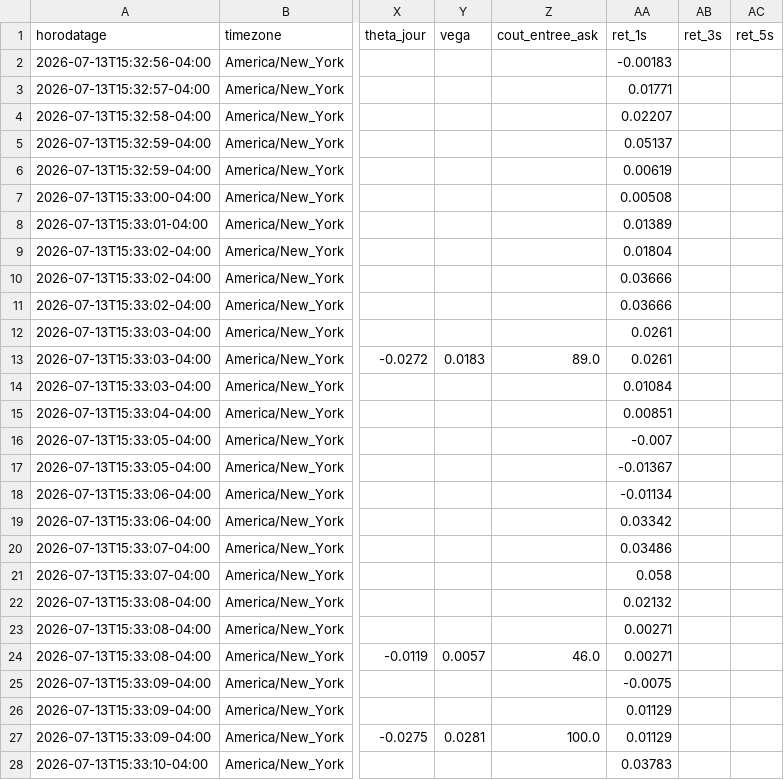
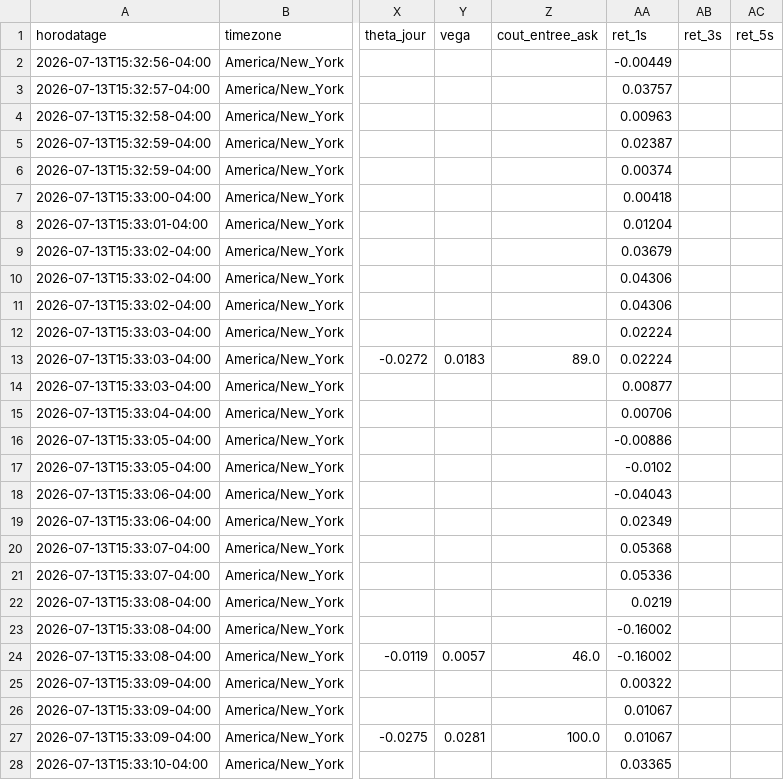
Before and after one commit to nadnad250/optiscan, a CSV file: output/journal_prospectif.csv, drawn as a sheet; only a part is shown, gaps mark what is left out; the diff covers the shown part only; the diff names each change by its address in the sheet, - before the commit and + after, or states it on an @@ line.

Commit message:
fix(journal): mesures sur séances TERMINÉES uniquement + bids stub filtrés
Audit adversarial des premiers résultats (3 agents) :
- BUG : ret_1s/3s/5s capturés le matin utilisaient la bougie du jour encore
  PARTIELLE — LCID affichait +0.27% alors que la séance a clôturé -16.15%
  (krach l'après-midi, après la capture). Correction : les horizons ne
  comptent que des séances terminées (date < aujourd'hui NY)
- Bids de sortie 'stub' (0.01-0.06 sur strikes illiquides, non représentatifs
  du marché réel) : garde-fou bid >= 25% du dernier échange + réparation
  ponctuelle des 2 lignes polluées (VALE/PBR), traçée dans ce commit
- Recalcul propre : direction 6/7 à +1s (LCID = l'échec, désormais visible),
  P&L exit-bid -18$ sur 9 trades (les -161$ précédents étaient gonflés
  par les artefacts de microstructure)

```diff
--- a/output/journal_prospectif.csv
+++ b/output/journal_prospectif.csv
-AA2 (ret_1s): -0.00183
+AA2 (ret_1s): -0.00449
-AA3 (ret_1s): 0.01771
+AA3 (ret_1s): 0.03757
-AA4 (ret_1s): 0.02207
+AA4 (ret_1s): 0.00963
-AA5 (ret_1s): 0.05137
+AA5 (ret_1s): 0.02387
-AA6 (ret_1s): 0.00619
+AA6 (ret_1s): 0.00374
-AA7 (ret_1s): 0.00508
+AA7 (ret_1s): 0.00418
-AA8 (ret_1s): 0.01389
+AA8 (ret_1s): 0.01204
-AA9 (ret_1s): 0.01804
+AA9 (ret_1s): 0.03679
-AA10:AA11 (ret_1s): 0.03666
+AA10:AA11 (ret_1s): 0.04306
-AA12:AA13 (ret_1s): 0.0261
+AA12:AA13 (ret_1s): 0.02224
-AA14 (ret_1s): 0.01084
+AA14 (ret_1s): 0.00877
-AA15 (ret_1s): 0.00851
+AA15 (ret_1s): 0.00706
-AA16 (ret_1s): -0.007
+AA16 (ret_1s): -0.00886
-AA17 (ret_1s): -0.01367
+AA17 (ret_1s): -0.0102
-AA18 (ret_1s): -0.01134
+AA18 (ret_1s): -0.04043
-AA19 (ret_1s): 0.03342
+AA19 (ret_1s): 0.02349
-AA20 (ret_1s): 0.03486
+AA20 (ret_1s): 0.05368
-AA21 (ret_1s): 0.058
+AA21 (ret_1s): 0.05336
-AA22 (ret_1s): 0.02132
+AA22 (ret_1s): 0.0219
-AA23:AA24 (ret_1s): 0.00271
+AA23:AA24 (ret_1s): -0.16002
-AA25 (ret_1s): -0.0075
+AA25 (ret_1s): 0.00322
-AA26:AA27 (ret_1s): 0.01129
+AA26:AA27 (ret_1s): 0.01067
-AA28 (ret_1s): 0.03783
+AA28 (ret_1s): 0.03365
```
Also changed, not shown: 51 edited cells elsewhere in this file, 1 other file.
